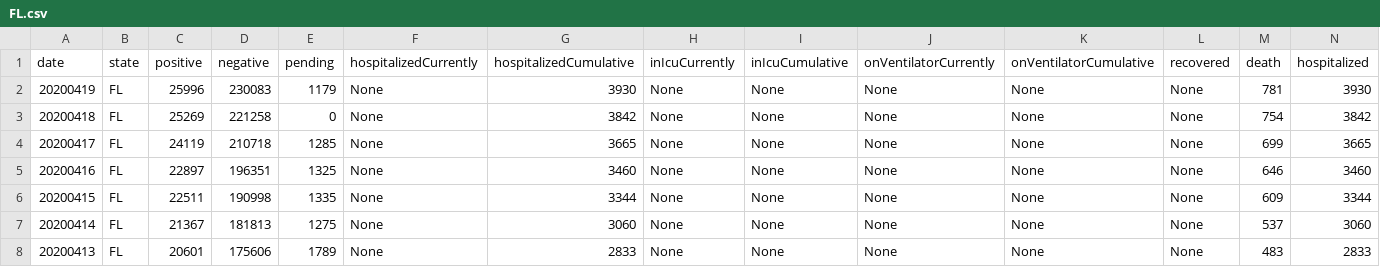
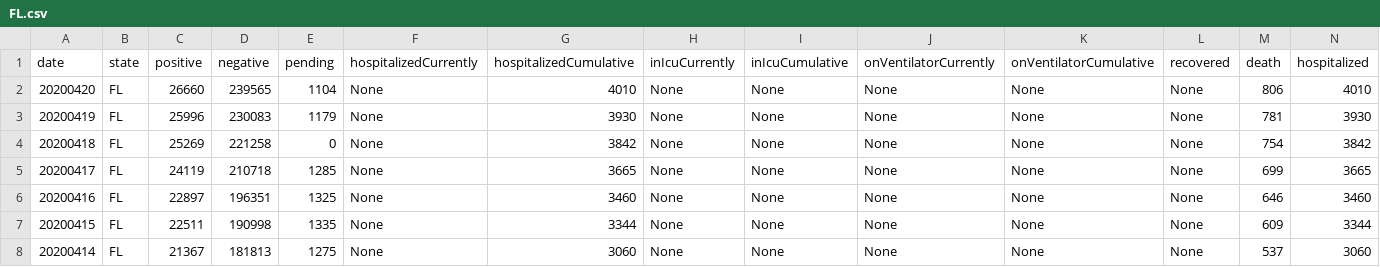
Before and after one commit to Amaal993/U.S-states-data, a CSV file: FL.csv, drawn as a sheet; only a part is shown; the shorter side is filled out with more unchanged rows; rows hold the shown columns only; the diff names each change by its address in the sheet, - before the commit and + after, or states it on an @@ line.

```diff
--- a/FL.csv
+++ b/FL.csv
+row 2: 20200420 | FL | 26660 | 239565 | 1104 | None | 4010 | None | None | None | None | None | 806 | 4010
```
Also changed, not shown: CA.csv, IL.csv, 53 other files.
